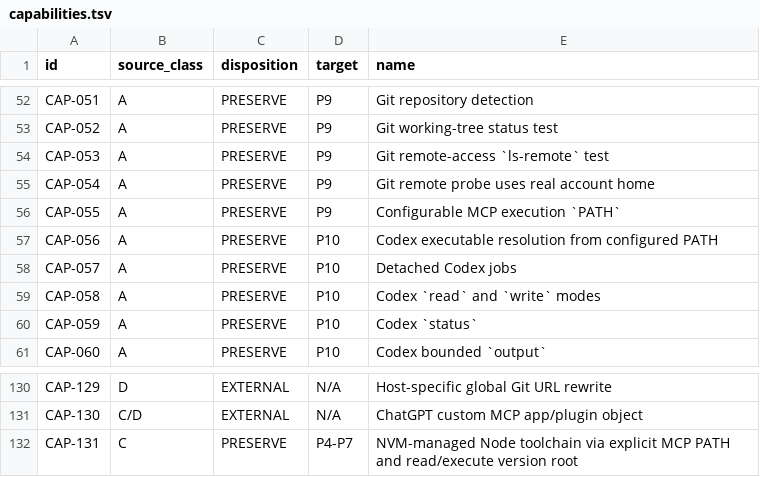
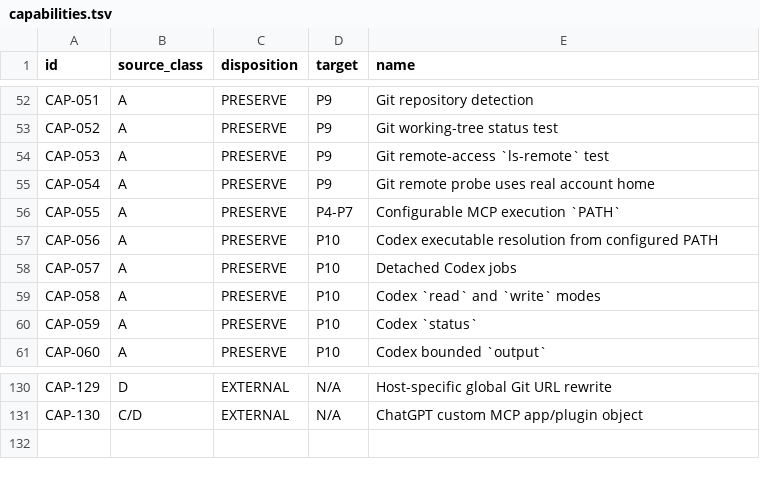
Before and after one commit to noobAIcoder/workspace-mcp-manager, a TSV file: specs/capabilities.tsv, drawn as a sheet; only a part is shown, gaps mark what is left out.

Commit message:
Restore frozen 130-capability matrix

```diff
--- a/specs/capabilities.tsv
+++ b/specs/capabilities.tsv
@@ -55,3 +55,3 @@ CAP-053	A	PRESERVE	P9	Git remote-access `ls-remote` test
 CAP-054	A	PRESERVE	P9	Git remote probe uses real account home
-CAP-055	A	PRESERVE	P9	Configurable MCP execution `PATH`
+CAP-055	A	PRESERVE	P4-P7	Configurable MCP execution `PATH`
 CAP-056	A	PRESERVE	P10	Codex executable resolution from configured PATH
@@ -131,2 +131 @@ CAP-129	D	EXTERNAL	N/A	Host-specific global Git URL rewrite
 CAP-130	C/D	EXTERNAL	N/A	ChatGPT custom MCP app/plugin object
-CAP-131	C	PRESERVE	P4-P7	NVM-managed Node toolchain via explicit MCP PATH and read/execute version root
```
